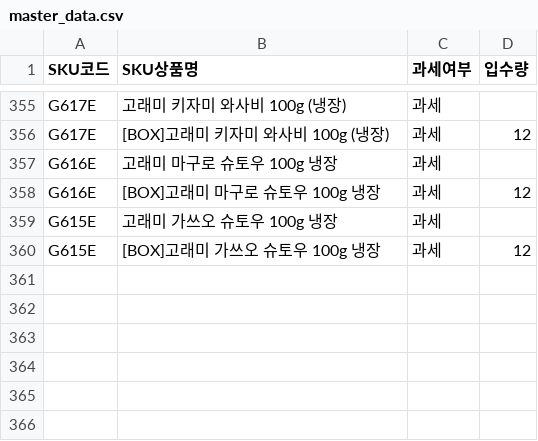
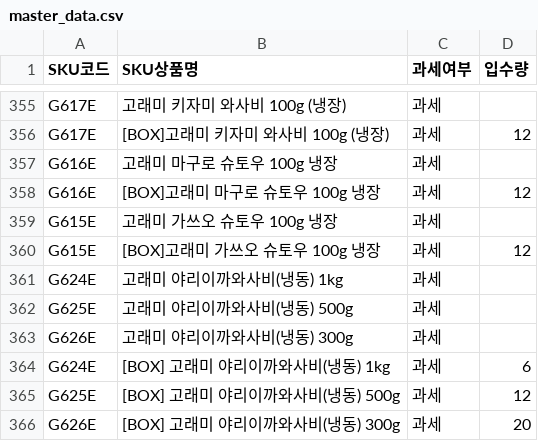
Before and after one commit to kentkim89/plto, a CSV file: master_data.csv, drawn as a sheet; only a part is shown, gaps mark what is left out; the diff names each change by its address in the sheet, - before the commit and + after, or states it on an @@ line.

Commit message:
Update master_data.csv

```diff
--- a/master_data.csv
+++ b/master_data.csv
+row 361: G624E | 고래미 야리이까와사비(냉동) 1kg | 과세
+row 362: G625E | 고래미 야리이까와사비(냉동) 500g | 과세
+row 363: G626E | 고래미 야리이까와사비(냉동) 300g | 과세
+row 364: G624E | [BOX] 고래미 야리이까와사비(냉동) 1kg | 과세 | 6
+row 365: G625E | [BOX] 고래미 야리이까와사비(냉동) 500g | 과세 | 12
+row 366: G626E | [BOX] 고래미 야리이까와사비(냉동) 300g | 과세 | 20
```
